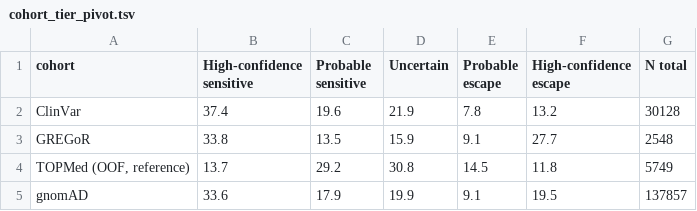
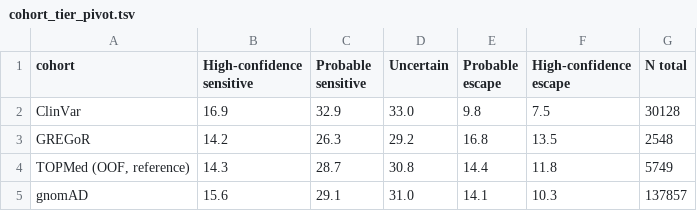
Before and after one commit to CobanAkdemirlab/NMDpredictionmodel, a TSV file: Model/TrunCat/results/tier_analysis/cohort_tier_pivot.tsv, drawn as a sheet.

```diff
--- a/Model/TrunCat/results/tier_analysis/cohort_tier_pivot.tsv
+++ b/Model/TrunCat/results/tier_analysis/cohort_tier_pivot.tsv
@@ -1,5 +1,5 @@
 cohort	High-confidence sensitive	Probable sensitive	Uncertain	Probable escape	High-confidence escape	N total
-ClinVar	37.4	19.6	21.9	7.8	13.2	30128
-GREGoR	33.8	13.5	15.9	9.1	27.7	2548
-TOPMed (OOF, reference)	13.7	29.2	30.8	14.5	11.8	5749
-gnomAD	33.6	17.9	19.9	9.1	19.5	137857
+ClinVar	16.9	32.9	33.0	9.8	7.5	30128
+GREGoR	14.2	26.3	29.2	16.8	13.5	2548
+TOPMed (OOF, reference)	14.3	28.7	30.8	14.4	11.8	5749
+gnomAD	15.6	29.1	31.0	14.1	10.3	137857
```
Also changed, not shown: Model/TrunCat/results/calibration/calibration_summary.tsv, Model/TrunCat/results/tier_analysis/cohort_tier_breakdown.tsv, 9 other files.
